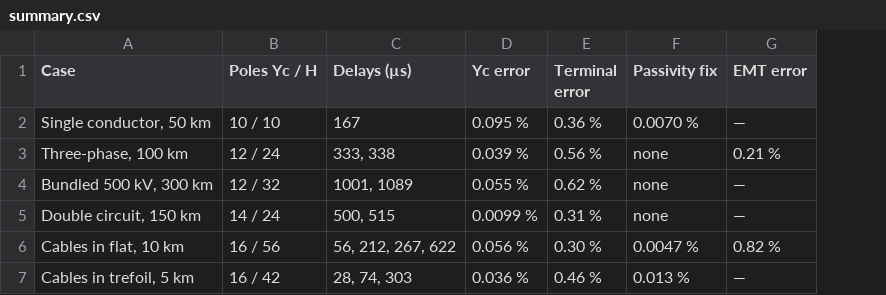
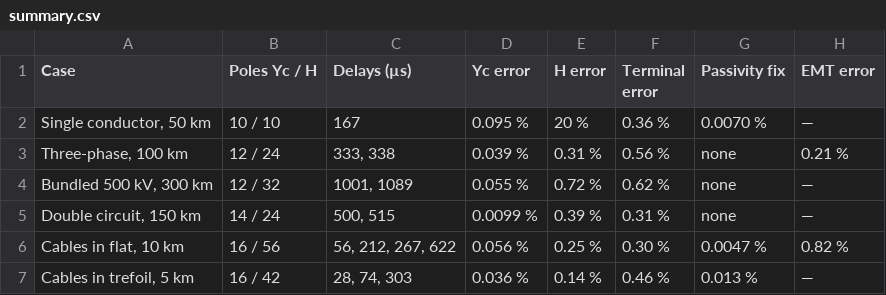
Before and after one commit to BirchfieldResearchGroup/pyvectorfit, a CSV file: docs/_static/benchmarks/summary.csv, drawn as a sheet; the diff names each change by its address in the sheet, - before the commit and + after, or states it on an @@ line.

```diff
--- a/docs/_static/benchmarks/summary.csv
+++ b/docs/_static/benchmarks/summary.csv
+column E (H error), rows 2-7: 20 % | 0.31 % | 0.72 % | 0.39 % | 0.25 % | 0.14 %
```
Also changed, not shown: 31 other files.
